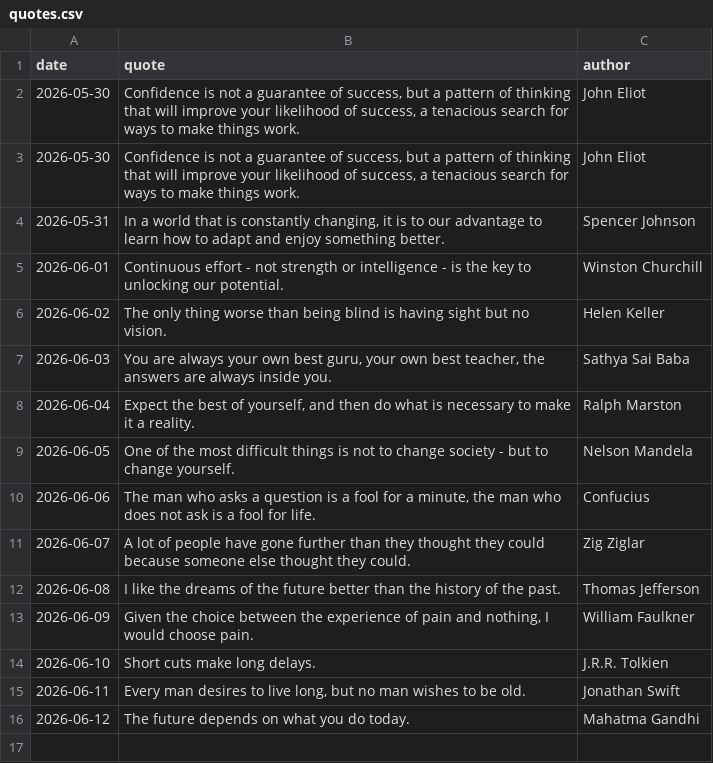
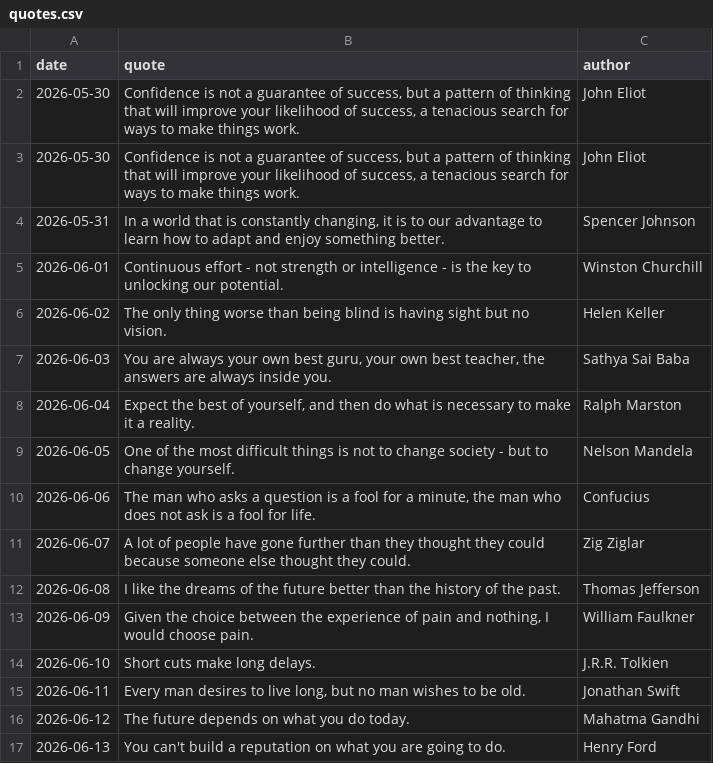
Before and after one commit to forst-dev/daily-quote, a CSV file: quotes.csv, drawn as a sheet; the diff names each change by its address in the sheet, - before the commit and + after, or states it on an @@ line.

```diff
--- a/quotes.csv
+++ b/quotes.csv
+row 17: 2026-06-13 | You can't build a reputation on what you are going to do. | Henry Ford
```
Also changed, not shown: 1 other file.
